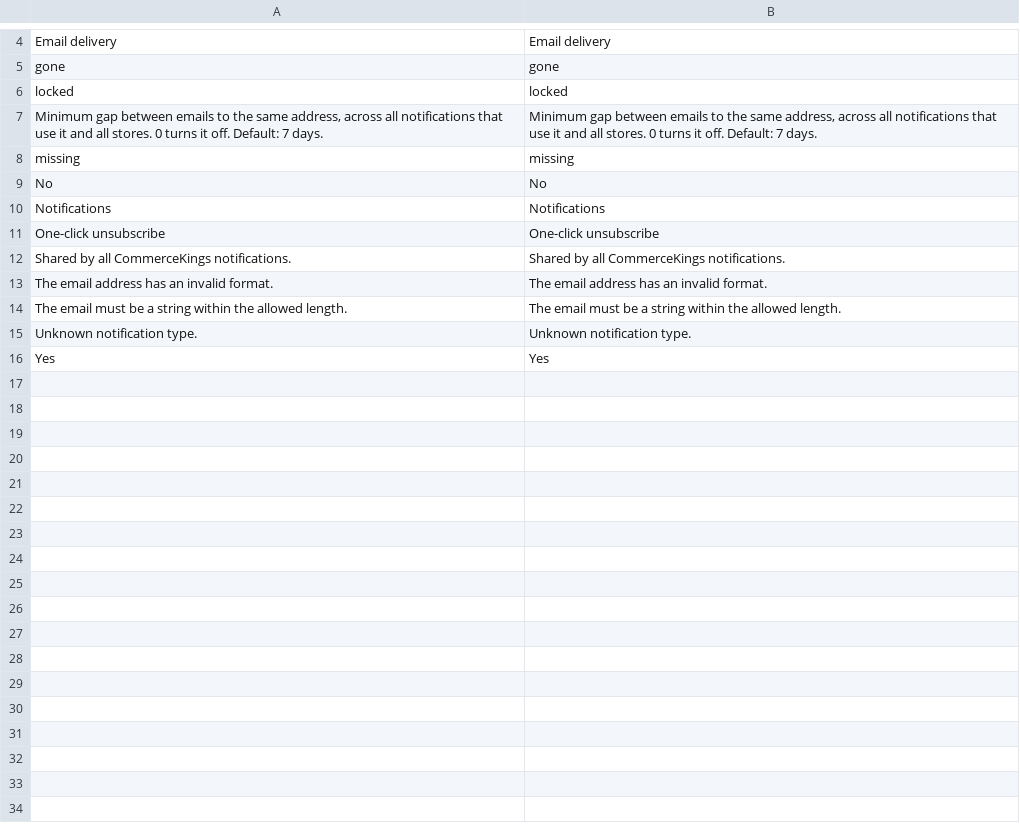
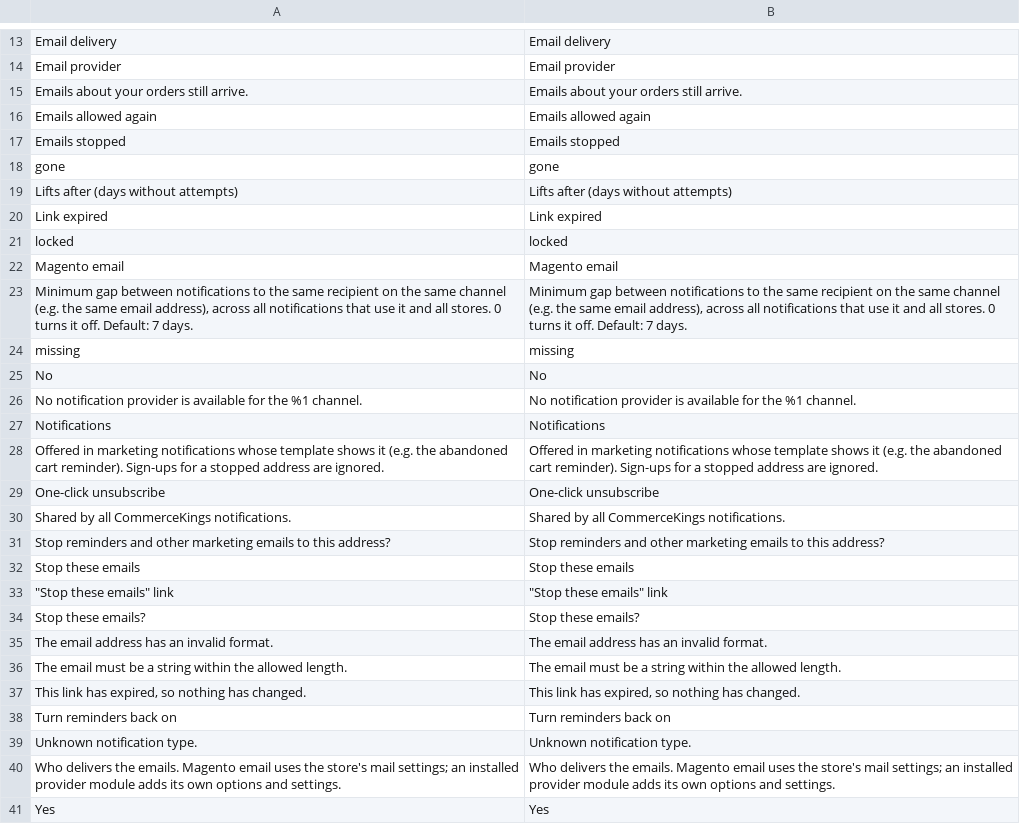
Before and after one commit to 5mehulhelp5/module-notification, a CSV file: i18n/en_US.csv, drawn as a sheet; only a part is shown, gaps mark what is left out; removed rows and columns are numbered as before the commit, all else as after; the diff covers the shown part only; the diff names each change by its address in the sheet, - before the commit and + after, or states it on an @@ line.

```diff
--- a/i18n/en_US.csv
+++ b/i18n/en_US.csv
+row 14: Email provider | Email provider
+row 15: Emails about your orders still arrive. | Emails about your orders still arrive.
+row 16: Emails allowed again | Emails allowed again
+row 17: Emails stopped | Emails stopped
+row 19: Lifts after (days without attempts) | Lifts after (days without attempts)
+row 20: Link expired | Link expired
-row 7: Minimum gap between emails to the same address, across all notifications that use it and all stores. 0 turns it off. Default: 7 days. | Minimum gap between emails to the same address, across all notifications that use it and all stores. 0 turns it off. Default: 7 days.
+row 22: Magento email | Magento email
+row 23: Minimum gap between notifications to the same recipient on the same channel (e.g. the same email address), across all notifications that use it and all stores. 0 turns it off. Default: 7 days. | Minimum gap between notifications to the same recipient on the same channel (e.g. the same email address), across all notifications that use it and all stores. 0 turns it off. Default: 7 days.
+row 26: No notification provider is available for the %1 channel. | No notification provider is available for the %1 channel.
+row 28: Offered in marketing notifications whose template shows it (e.g. the abandoned cart reminder). Sign-ups for a stopped address are ignored. | Offered in marketing notifications whose template shows it (e.g. the abandoned cart reminder). Sign-ups for a stopped address are ignored.
+row 31: Stop reminders and other marketing emails to this address? | Stop reminders and other marketing emails to this address?
+row 32: Stop these emails | Stop these emails
+row 33: "Stop these emails" link | "Stop these emails" link
+row 34: Stop these emails? | Stop these emails?
+row 37: This link has expired, so nothing has changed. | This link has expired, so nothing has changed.
+row 38: Turn reminders back on | Turn reminders back on
+row 40: Who delivers the emails. Magento email uses the store's mail settings; an installed provider module adds its own options and settings. | Who delivers the emails. Magento email uses the store's mail settings; an installed provider module adds its own options and settings.
```
Also changed, not shown: 10 added rows and 1 removed row elsewhere in this file, 18 other files.
